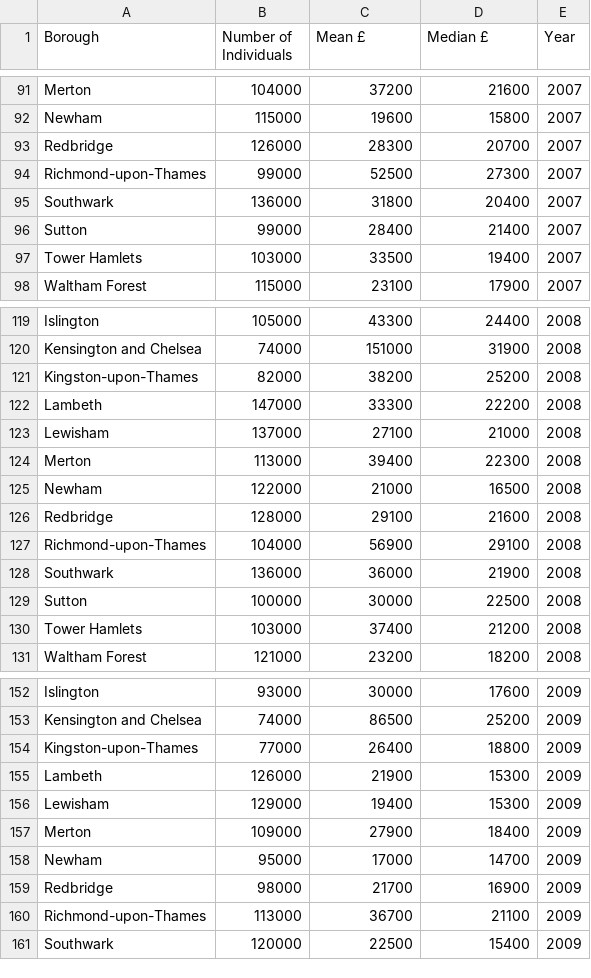
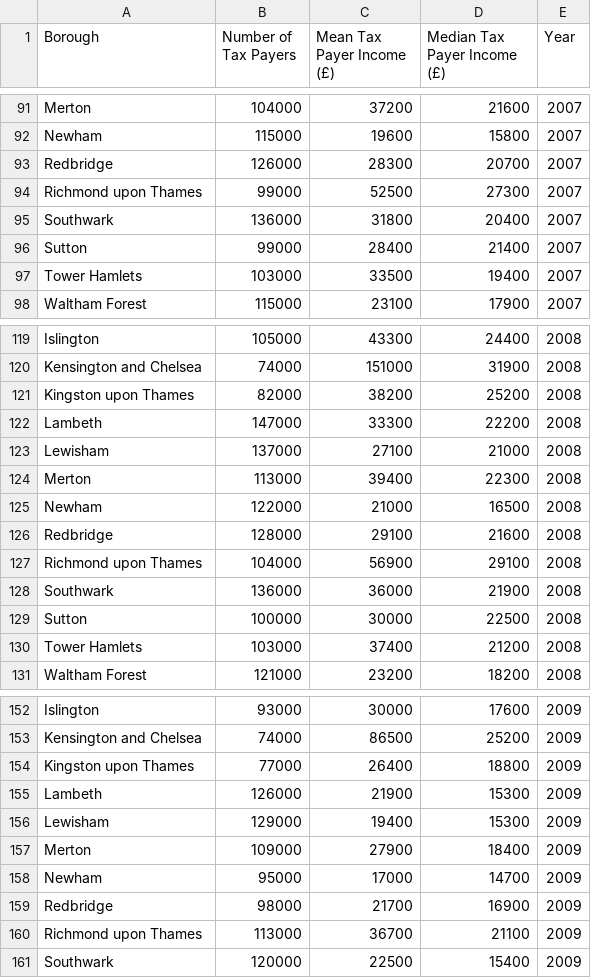
Before and after one commit to AdrianRamirezRio/crimeAnalysis, a CSV file: data/income_of_tax_payers_borough_2005_2014.csv, drawn as a sheet; only a part is shown, gaps mark what is left out; the diff covers the shown part only.

```diff
--- a/data/income_of_tax_payers_borough_2005_2014.csv
+++ b/data/income_of_tax_payers_borough_2005_2014.csv
@@ -1 +1 @@
-Borough,Number of Individuals,Mean £,Median £,Year
+Borough,Number of Tax Payers,Mean Tax Payer Income (£),Median Tax Payer Income (£),Year
@@ -93,3 +93,3 @@ Newham,115000,19600,15800,2007
 Redbridge,126000,28300,20700,2007
-Richmond-upon-Thames,99000,52500,27300,2007
+Richmond upon Thames,99000,52500,27300,2007
 Southwark,136000,31800,20400,2007
@@ -120,3 +120,3 @@ Islington,105000,43300,24400,2008
 Kensington and Chelsea,74000,151000,31900,2008
-Kingston-upon-Thames,82000,38200,25200,2008
+Kingston upon Thames,82000,38200,25200,2008
 Lambeth,147000,33300,22200,2008
@@ -126,3 +126,3 @@ Newham,122000,21000,16500,2008
 Redbridge,128000,29100,21600,2008
-Richmond-upon-Thames,104000,56900,29100,2008
+Richmond upon Thames,104000,56900,29100,2008
 Southwark,136000,36000,21900,2008
@@ -153,3 +153,3 @@ Islington,93000,30000,17600,2009
 Kensington and Chelsea,74000,86500,25200,2009
-Kingston-upon-Thames,77000,26400,18800,2009
+Kingston upon Thames,77000,26400,18800,2009
 Lambeth,126000,21900,15300,2009
@@ -159,3 +159,3 @@ Newham,95000,17000,14700,2009
 Redbridge,98000,21700,16900,2009
-Richmond-upon-Thames,113000,36700,21100,2009
+Richmond upon Thames,113000,36700,21100,2009
 Southwark,120000,22500,15400,2009
```
Also changed, not shown: 15 edited cells elsewhere in this file, data/business_demographics_borough_2005_2014.csv, data/carbon_emissions_borough_2005_2014.csv, 11 other files.
